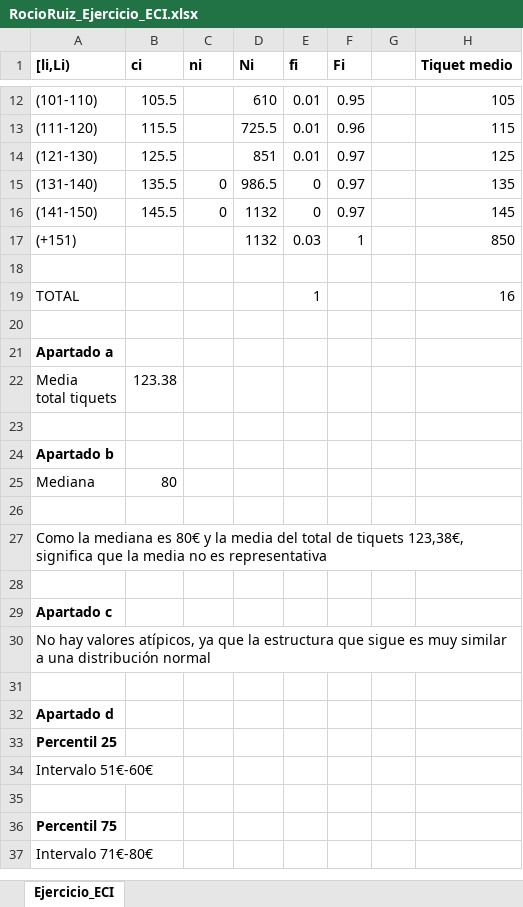
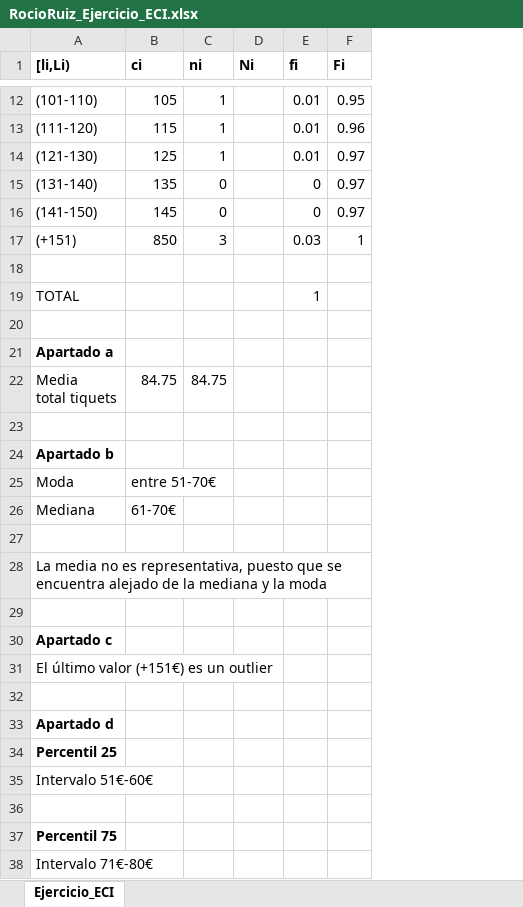
Before and after one commit to RocioRuizGonzalez/DataScience-BootcampTheBridge, an Excel workbook: 2-Data Analysis/0-Matematicas para Data Science/SVL/Ejercicios/RocioRuiz_Ejercicio_ECI.xlsx, sheet Ejercicio_ECI, drawn as a sheet; only a part is shown, gaps mark what is left out; values as stored, in another font and other column widths than the file's, no borders; removed rows and columns are numbered as before the commit, all else as after; the diff covers the shown part only; the diff names each change by its address in the sheet, - before the commit and + after, or states it on an @@ line.

```diff
--- a/2-Data Analysis/0-Matematicas para Data Science/SVL/Ejercicios/RocioRuiz_Ejercicio_ECI.xlsx (sheet Ejercicio_ECI)
+++ b/2-Data Analysis/0-Matematicas para Data Science/SVL/Ejercicios/RocioRuiz_Ejercicio_ECI.xlsx (sheet Ejercicio_ECI)
-column G, empty
-column H (Tiquet medio), rows 12-19: 105 | 115 | 125 | 135 | 145 | 850 |  | 16
-B12 (ci): 105.5
+B12 (ci): 105
-C12:C14 (ni): (empty)
+C12:C14 (ni): 1
-D12 (Ni): 610
+D12 (Ni): (empty)
-B13 (ci): 115.5
+B13 (ci): 115
-D13 (Ni): 725.5
+D13 (Ni): (empty)
-B14 (ci): 125.5
+B14 (ci): 125
-D14 (Ni): 851
+D14 (Ni): (empty)
-B15 (ci): 135.5
+B15 (ci): 135
-D15 (Ni): 986.5
+D15 (Ni): (empty)
-B16 (ci): 145.5
+B16 (ci): 145
-D16:D17 (Ni): 1132
+D16:D17 (Ni): (empty)
-B17 (ci): (empty)
+B17 (ci): 850
-C17 (ni): (empty)
+C17 (ni): 3
-B22 (ci): 123.38
+B22 (ci): 84.75
-C22 (ni): (empty)
+C22 (ni): 84.75
+row 25: Moda | entre 51-70€
-B26 (ci): 80
+B26 (ci): 61-70€
-A28 ([li,Li)): Como la mediana es 80€ y la media del total de tiquets 123,38€, significa que la media no es representativa
+A28 ([li,Li)): La media no es representativa, puesto que se encuentra alejado de la mediana y la moda
-A31 ([li,Li)): No hay valores atípicos, ya que la estructura que sigue es muy similar a una distribución normal
+A31 ([li,Li)): El último valor (+151€) es un outlier
```
Also changed, not shown: 29 edited cells elsewhere in this sheet, formulas that keep their value, 48 other files.
